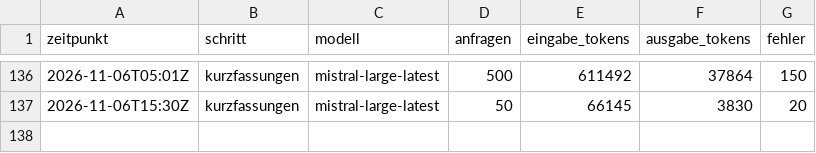
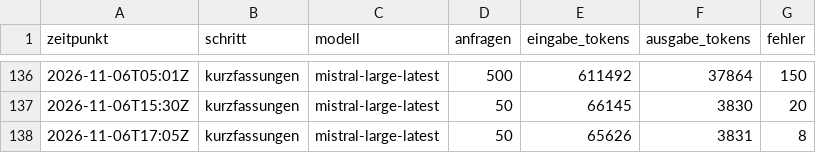
Before and after one commit to daimpad/allris-test, a TSV file: laeufe.tsv, drawn as a sheet; only a part is shown, gaps mark what is left out; the diff names each change by its address in the sheet, - before the commit and + after, or states it on an @@ line.

```diff
--- a/laeufe.tsv
+++ b/laeufe.tsv
+row 138: 2026-11-06T17:05Z | kurzfassungen | mistral-large-latest | 50 | 65626 | 3831 | 8
```
Also changed, not shown: 1 other file.
